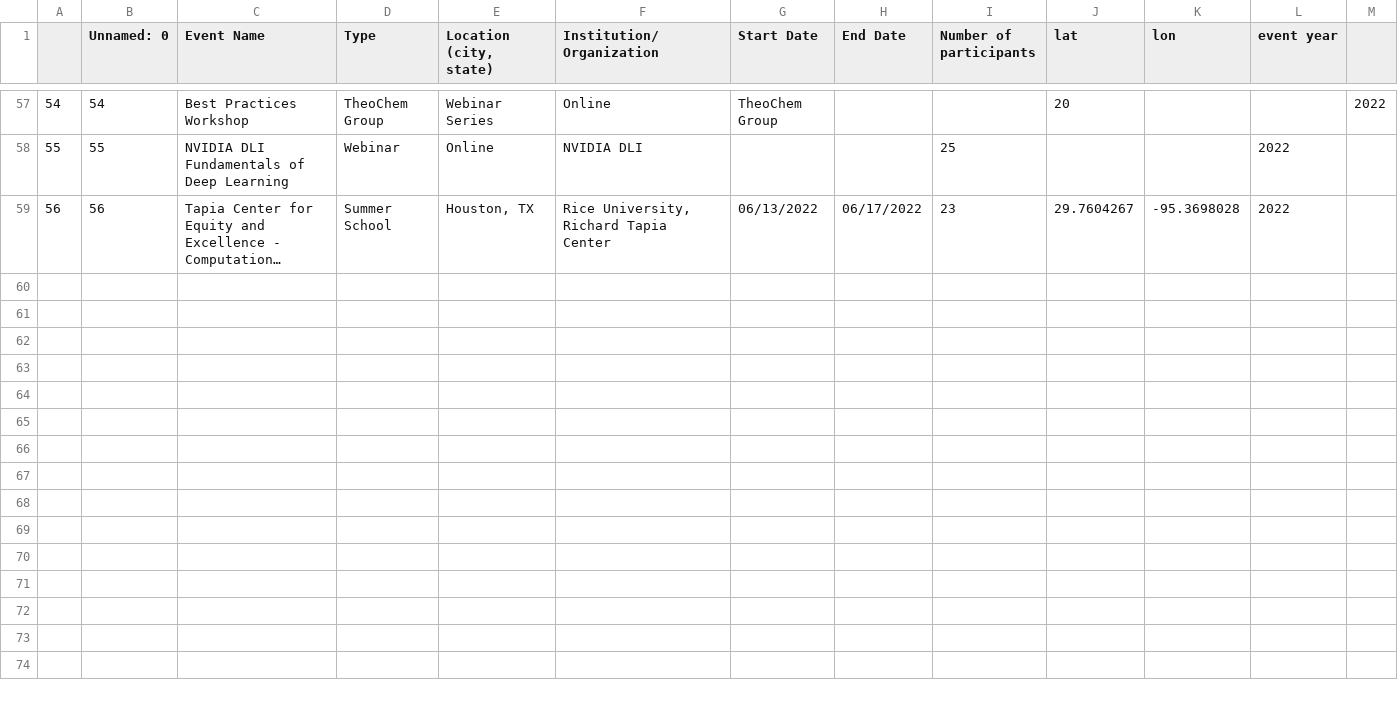
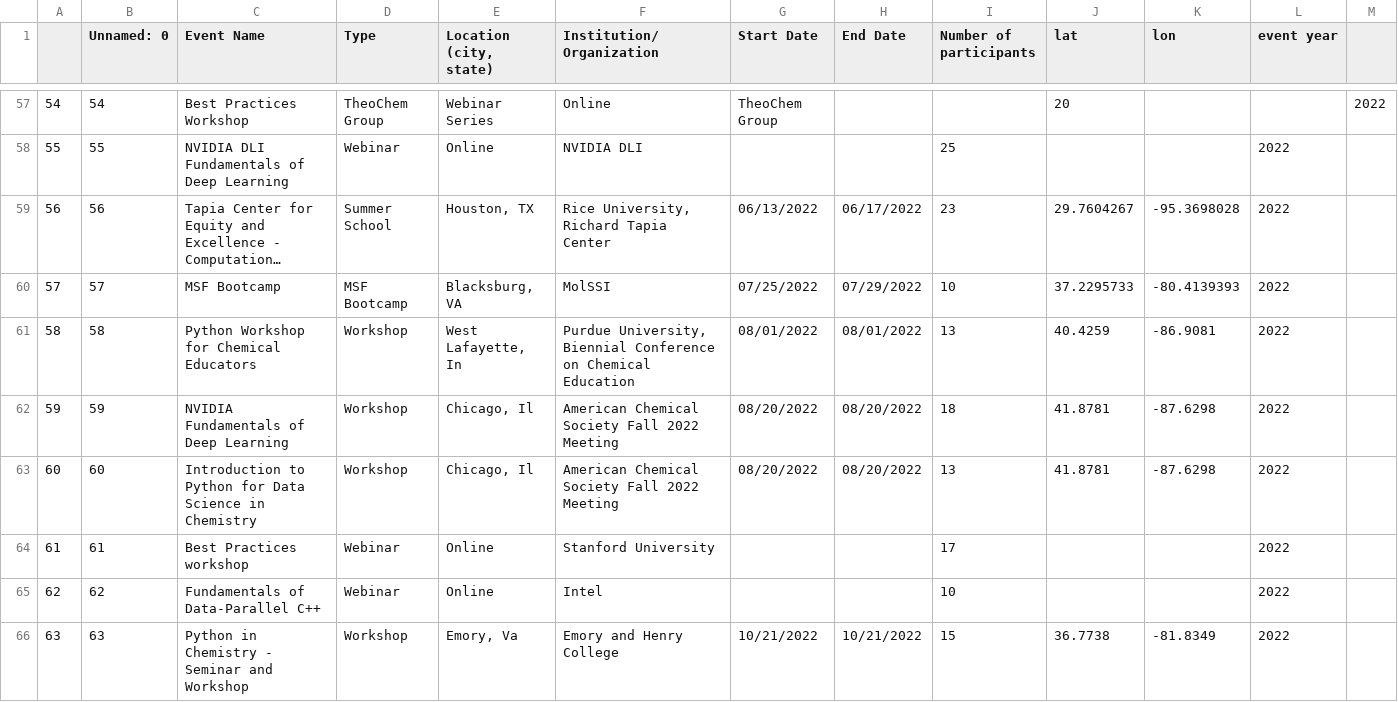
Before and after one commit to MolSSI-Education/molssi-education.github.io, a CSV file: assets/education-events.csv, drawn as a sheet; only a part is shown, gaps mark what is left out; long unchanged cells end in …; the diff names each change by its address in the sheet, - before the commit and + after, or states it on an @@ line.

Commit message:
update pubs and events

```diff
--- a/assets/education-events.csv
+++ b/assets/education-events.csv
+row 60: 57 | 57 | MSF Bootcamp | MSF Bootcamp | Blacksburg, VA | MolSSI | 07/25/2022 | 07/29/2022 | 10 | 37.2295733 | -80.4139393 | 2022
+row 61: 58 | 58 | Python Workshop for Chemical Educators | Workshop | West Lafayette, In | Purdue University, Biennial Conference on Chemical Education | 08/01/2022 | 08/01/2022 | 13 | 40.4259 | -86.9081 | 2022
+row 62: 59 | 59 | NVIDIA Fundamentals of Deep Learning | Workshop | Chicago, Il | American Chemical Society Fall 2022 Meeting | 08/20/2022 | 08/20/2022 | 18 | 41.8781 | -87.6298 | 2022
+row 63: 60 | 60 | Introduction to Python for Data Science in Chemistry | Workshop | Chicago, Il | American Chemical Society Fall 2022 Meeting | 08/20/2022 | 08/20/2022 | 13 | 41.8781 | -87.6298 | 2022
+row 64: 61 | 61 | Best Practices workshop | Webinar | Online | Stanford University |  |  | 17 |  |  | 2022
+row 65: 62 | 62 | Fundamentals of Data-Parallel C++ | Webinar | Online | Intel |  |  | 10 |  |  | 2022
+row 66: 63 | 63 | Python in Chemistry - Seminar and Workshop | Workshop | Emory, Va | Emory and Henry College | 10/21/2022 | 10/21/2022 | 15 | 36.7738 | -81.8349 | 2022
```
Also changed, not shown: 1 other file.
